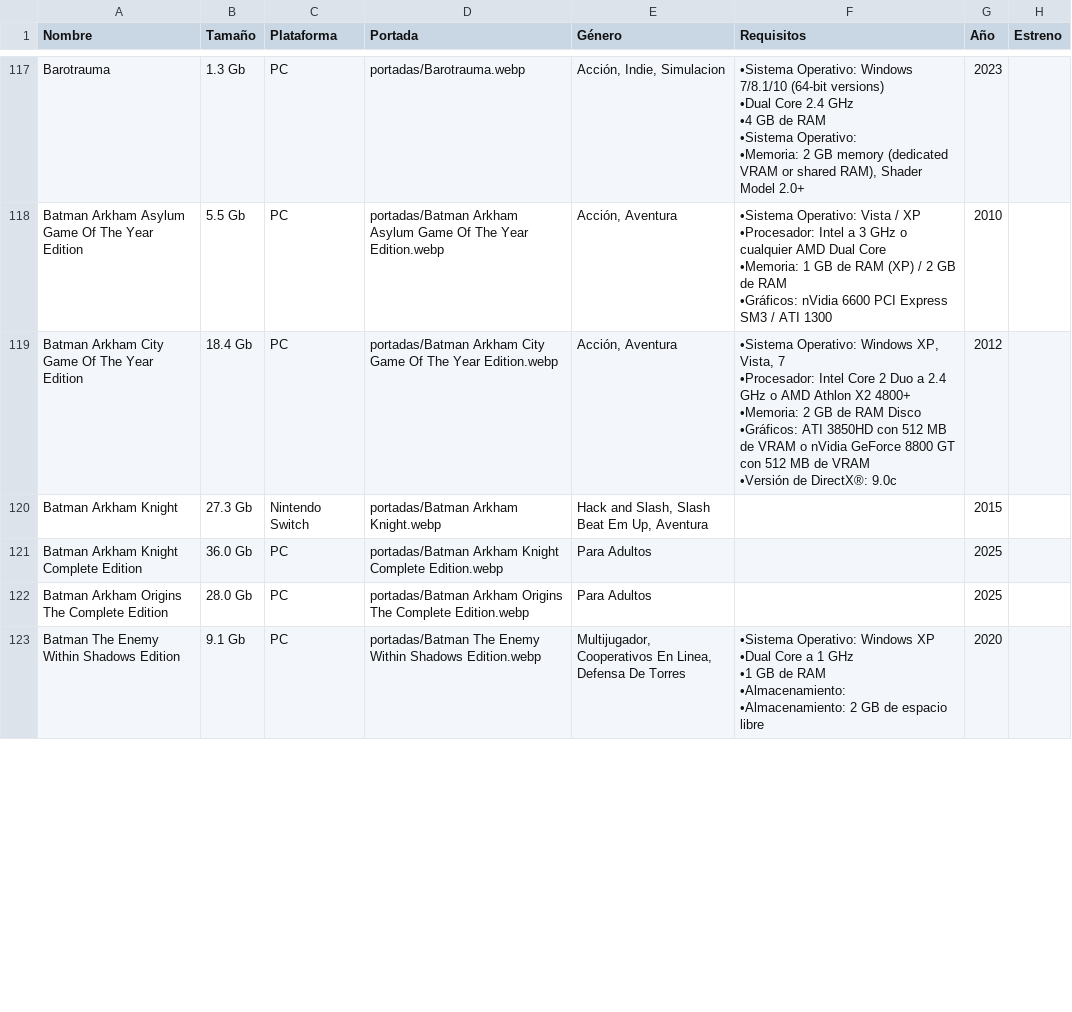
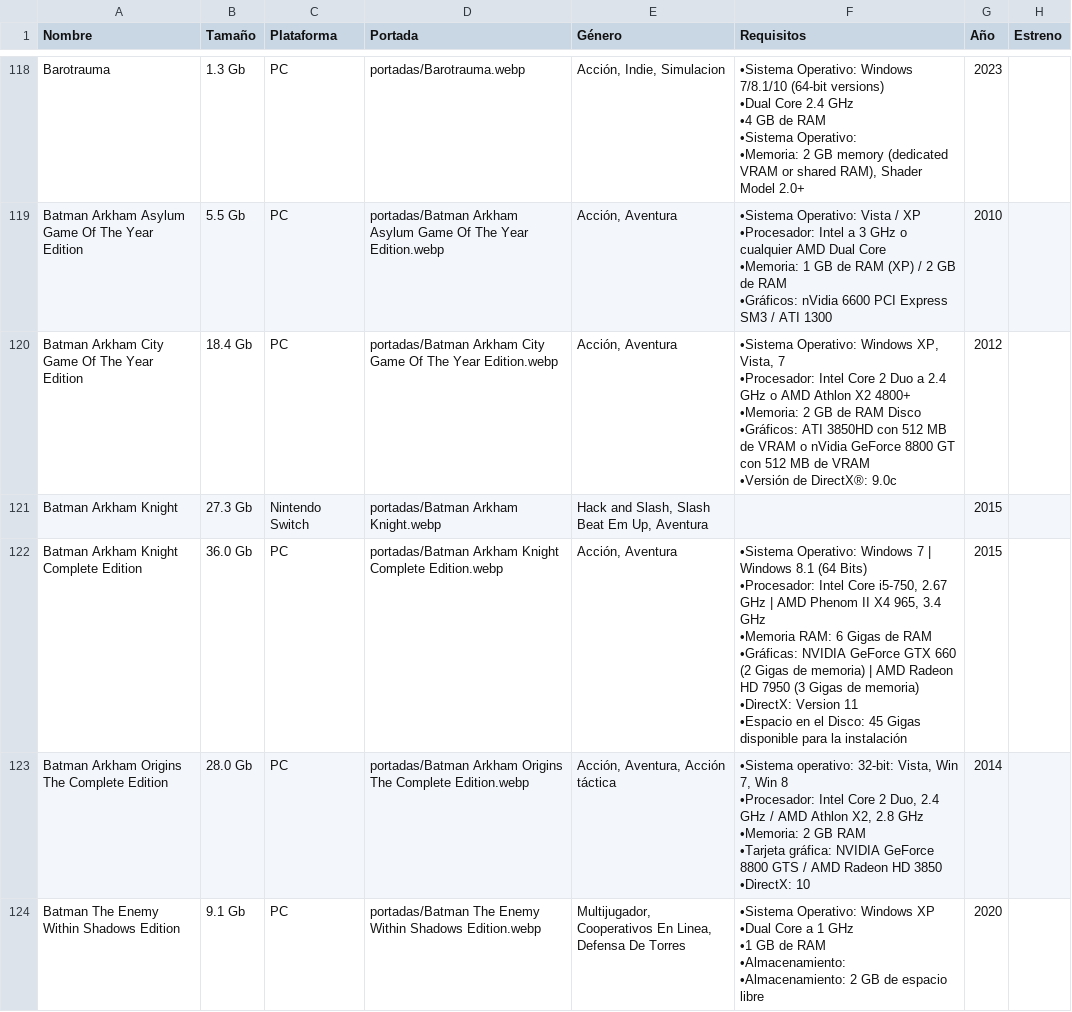
Before and after one commit to roberpc-coder/catalogo-roberpc, a CSV file: games.csv, drawn as a sheet; only a part is shown, gaps mark what is left out; addresses are those after the commit; ↵ is a line break in a cell; the diff covers the shown part only; the diff names each change by its address in the sheet, - before the commit and + after, or states it on an @@ line.

```diff
--- a/games.csv
+++ b/games.csv
-E122 (Género): Para Adultos
+E122 (Género): Acción, Aventura
-F122 (Requisitos): (empty)
+F122 (Requisitos): •Sistema Operativo: Windows 7 | Windows 8.1 (64 Bits) ↵ •Procesador: Intel Core i5-750, 2.67 GHz | AMD Phenom II X4 965, 3.4 GHz ↵ •Memoria RAM: 6 Gigas de RAM ↵ •Gráficas: NVIDIA GeForce GTX 660 (2 Gigas de memoria) | AMD Radeon HD 7950 (3 Gigas de memoria) ↵ •DirectX: Version 11 ↵ •Espacio en el Disco: 45 Gigas disponible para la instalación
-G122 (Año): 2025
+G122 (Año): 2015
-E123 (Género): Para Adultos
+E123 (Género): Acción, Aventura, Acción táctica
-F123 (Requisitos): (empty)
+F123 (Requisitos): •Sistema operativo: 32-bit: Vista, Win 7, Win 8 ↵ •Procesador: Intel Core 2 Duo, 2.4 GHz / AMD Athlon X2, 2.8 GHz ↵ •Memoria: 2 GB RAM ↵ •Tarjeta gráfica: NVIDIA GeForce 8800 GTS / AMD Radeon HD 3850 ↵ •DirectX: 10
-G123 (Año): 2025
+G123 (Año): 2014
```
Also changed, not shown: 1 added row and 12 edited cells elsewhere in this file, 1 other file.
